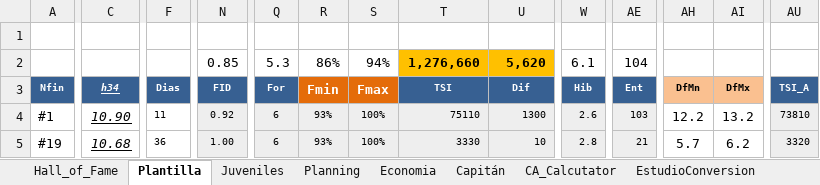
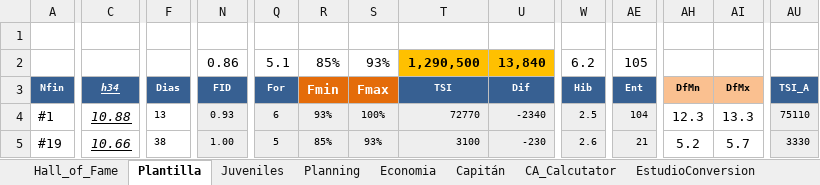
Before and after one commit to uny11/HI, an Excel workbook: projects/current/hattrick/1-V@der.xlsx, sheet Plantilla, drawn as a sheet; only a part is shown, gaps mark what is left out; values as stored, in another font and other column widths than the file's, no borders; conditional formats not drawn; removed rows and columns are numbered as before the commit, all else as after; rows hold the shown columns only; the diff covers the shown part only; the diff names each change by its address in the sheet, - before the commit and + after, or states it on an @@ line.

```diff
--- a/projects/current/hattrick/1-V@der.xlsx (sheet Plantilla)
+++ b/projects/current/hattrick/1-V@der.xlsx (sheet Plantilla)
-row 2:  |  |  | 0.85 | 5.3 | 86% | 94% | 1,276,660 | 5,620 | 6.1 | 104
+row 2:  |  |  | 0.86 | 5.1 | 85% | 93% | 1,290,500 | 13,840 | 6.2 | 105
-C4 (h34): 10.90
+C4 (h34): 10.88
-F4 (Dias): 11
+F4 (Dias): 13
-N4 (FID): 0.92
+N4 (FID): 0.93
-T4 (TSI): 75110
+T4 (TSI): 72770
-U4 (Dif): 1300
+U4 (Dif): -2340
-W4 (Hib): 2.6
+W4 (Hib): 2.5
-AE4 (Ent): 103
+AE4 (Ent): 104
-AH4 (DfMn): 12.2
+AH4 (DfMn): 12.3
-AI4 (DfMx): 13.2
+AI4 (DfMx): 13.3
-AU4 (TSI_A): 73810
+AU4 (TSI_A): 75110
-C5 (h34): 10.68
+C5 (h34): 10.66
-F5 (Dias): 36
+F5 (Dias): 38
-Q5 (For): 6
+Q5 (For): 5
-R5 (Fmin): 93%
+R5 (Fmin): 85%
-S5 (Fmax): 100%
+S5 (Fmax): 93%
-T5 (TSI): 3330
+T5 (TSI): 3100
-U5 (Dif): 10
+U5 (Dif): -230
-W5 (Hib): 2.8
+W5 (Hib): 2.6
-AH5 (DfMn): 5.7
+AH5 (DfMn): 5.2
-AI5 (DfMx): 6.2
+AI5 (DfMx): 5.7
-AU5 (TSI_A): 3320
+AU5 (TSI_A): 3330
```
Also changed, not shown: 165 edited cells elsewhere in this sheet, sheet Evaluacion Jugadores, sheet Economia, sheet CA_Calcutator, sheet Planning, sheet Juveniles, sheet LAT, 2 more sheets, formulas that keep their value, projects/current/hattrick/1-Luke.xlsx, projects/current/hattrick/1-ObiW@n.xlsx.
